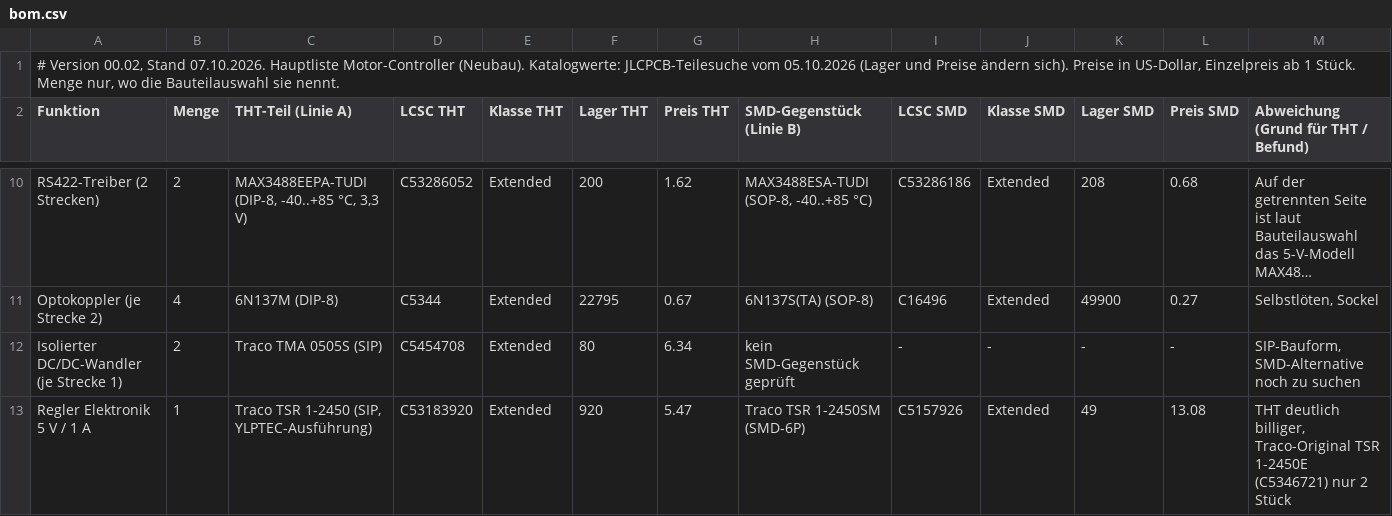
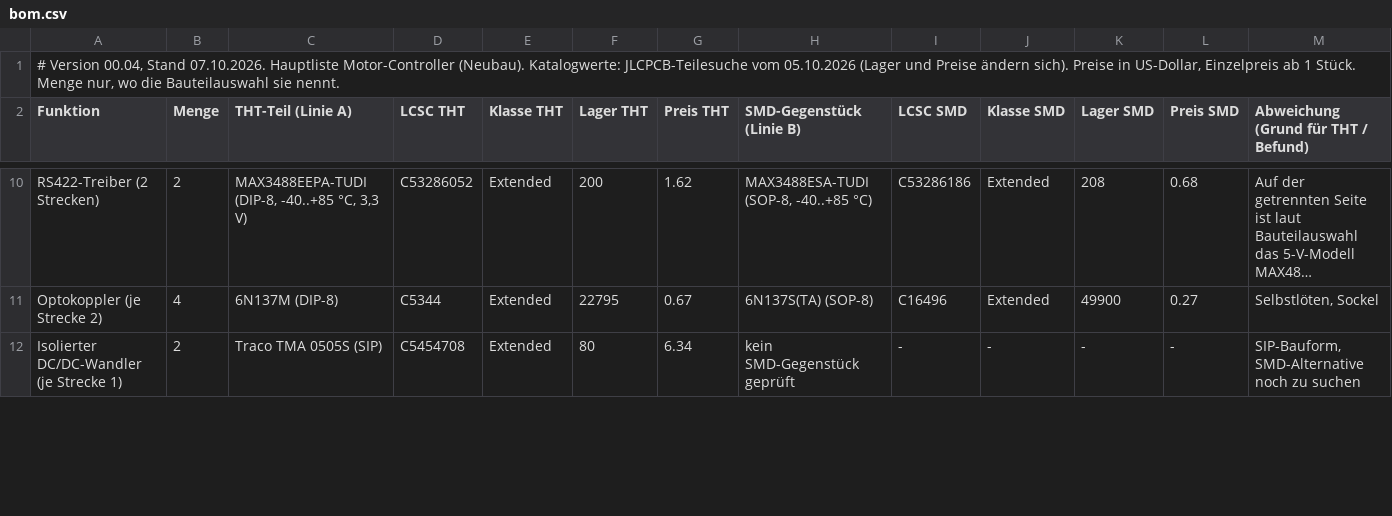
Before and after one commit to lutz-pestel/SuAnPilot, a CSV file: 2-motor-controller/hardware/bom/bom.csv, drawn as a sheet; only a part is shown, gaps mark what is left out; long unchanged cells end in …; rows hold the shown columns only; the diff covers the shown part only; the diff names each change by its address in the sheet, - before the commit and + after, or states it on an @@ line.

```diff
--- a/2-motor-controller/hardware/bom/bom.csv
+++ b/2-motor-controller/hardware/bom/bom.csv
-A1 (Funktion): # Version 00.02, Stand 07.10.2026.…
+A1 (Funktion): # Version 00.04, Stand 07.10.2026.…
-row 13: Regler Elektronik 5 V / 1 A | 1 | Traco TSR 1-2450 (SIP, YLPTEC-Ausführung) | C53183920 | Extended | 920 | 5.47 | Traco TSR 1-2450SM (SMD-6P) | C5157926 | Extended | 49 | 13.08 | THT deutlich billiger, Traco-Original TSR 1-2450E (C5346721) nur 2 Stück
```
Also changed, not shown: 6 edited cells elsewhere in this file, 4 other files.
